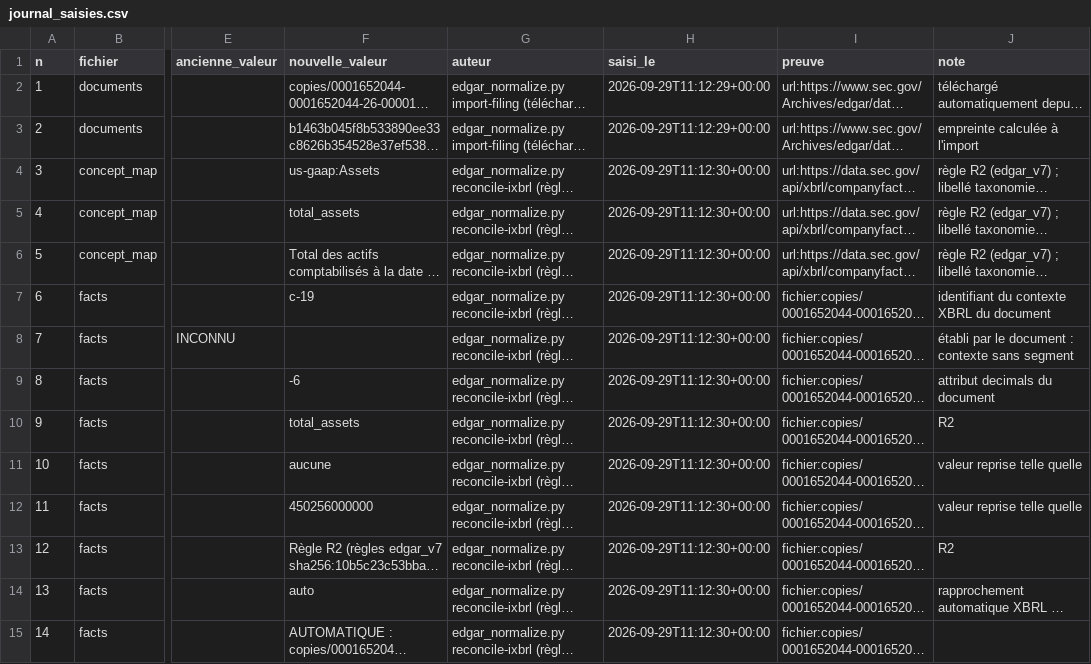
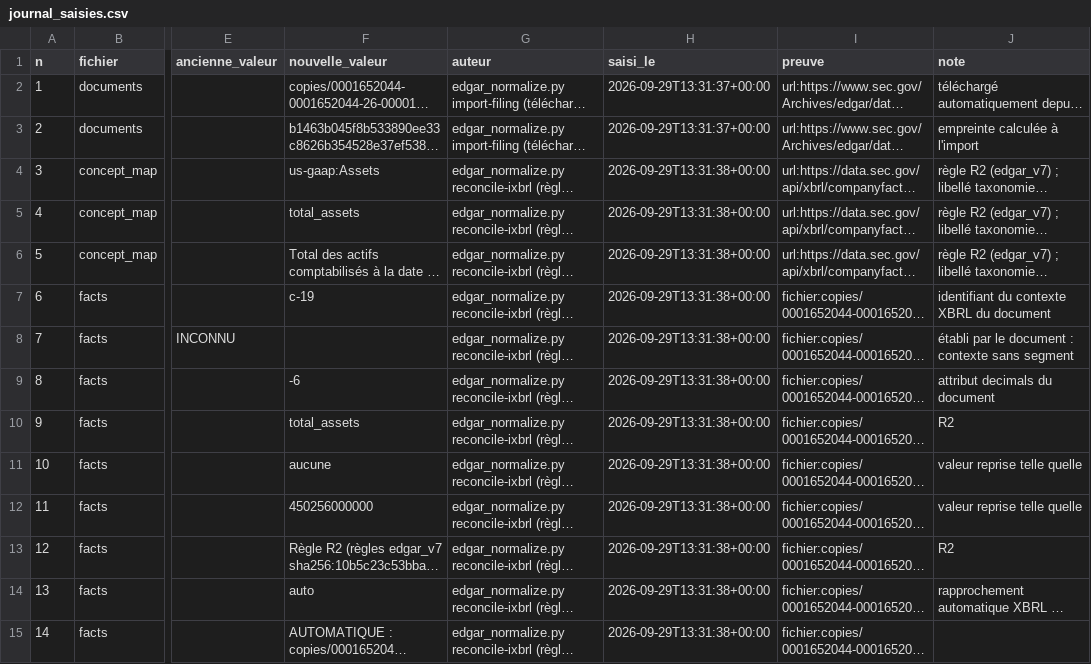
Before and after one commit to joachimbarkad-cmyk/Bayan-media-worker, a CSV file: trading_halal/data/audit_edgar_alphabet/journal_saisies.csv, drawn as a sheet; only a part is shown, gaps mark what is left out; long unchanged cells end in …; the diff covers the shown part only; the diff names each change by its address in the sheet, - before the commit and + after, or states it on an @@ line.

```diff
--- a/trading_halal/data/audit_edgar_alphabet/journal_saisies.csv
+++ b/trading_halal/data/audit_edgar_alphabet/journal_saisies.csv
-H2:H3 (saisi_le): 2026-09-29T11:12:29+00:00
+H2:H3 (saisi_le): 2026-09-29T13:31:37+00:00
-H4:H15 (saisi_le): 2026-09-29T11:12:30+00:00
+H4:H15 (saisi_le): 2026-09-29T13:31:38+00:00
```
Also changed, not shown: 77 edited cells elsewhere in this file, trading_halal/data/audit_edgar_american_express/concept_map.csv, trading_halal/data/audit_edgar_apple/journal_saisies.csv, 33 other files.
